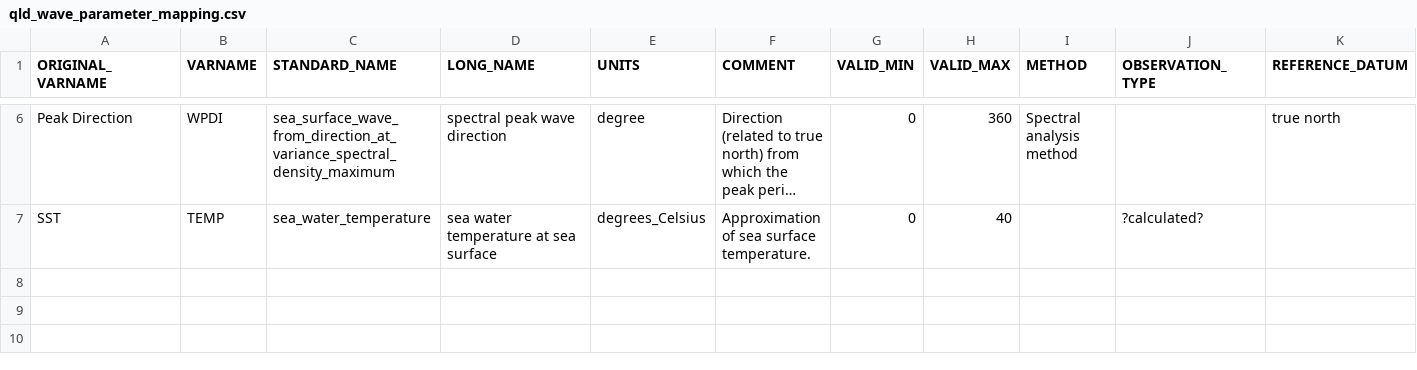
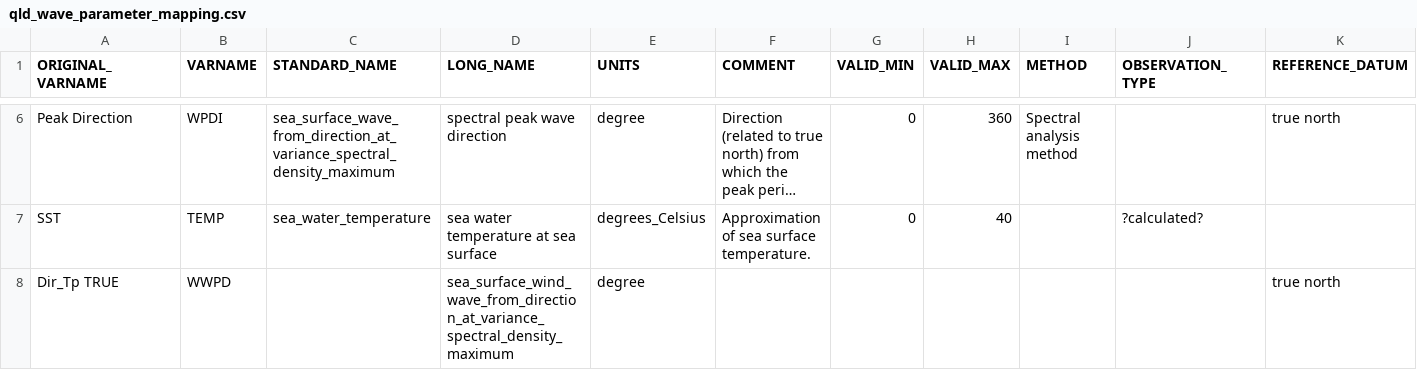
Before and after one commit to aodn/data-services, a CSV file: AODN/AODN-WAVE-DM/DES-QLD-WAVE-DM/lib/qld_wave_parameter_mapping.csv, drawn as a sheet; only a part is shown, gaps mark what is left out; long unchanged cells end in …; rows hold the shown columns only; the diff names each change by its address in the sheet, - before the commit and + after, or states it on an @@ line.

```diff
--- a/AODN/AODN-WAVE-DM/DES-QLD-WAVE-DM/lib/qld_wave_parameter_mapping.csv
+++ b/AODN/AODN-WAVE-DM/DES-QLD-WAVE-DM/lib/qld_wave_parameter_mapping.csv
+row 8: Dir_Tp TRUE | WWPD |  | sea_surface_wind_wave_from_direction_at_variance_spectral_density_maximum | degree |  |  |  |  |  | true north
```
Also changed, not shown: 12 other files.
